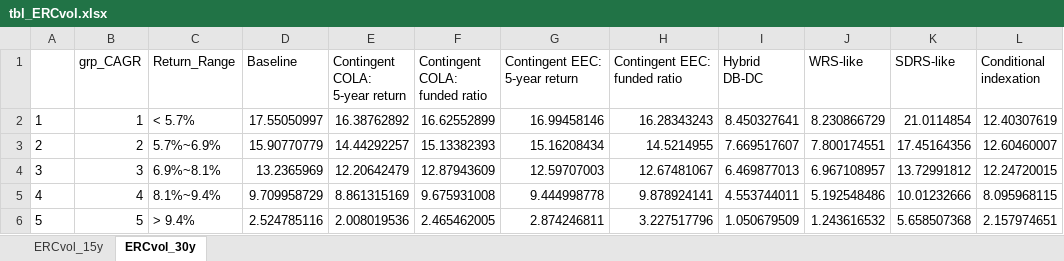
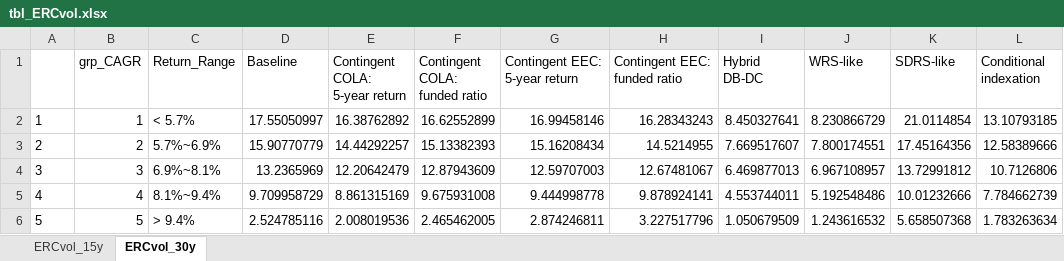
Before and after one commit to yimengyin16/PenSim_riskSharing, an Excel workbook: Analysis/figTbl_guidebook/tbl_ERCvol.xlsx, sheet ERCvol_30y, drawn as a sheet; values as stored, in another font and other column widths than the file's, no borders; the diff names each change by its address in the sheet, - before the commit and + after, or states it on an @@ line.

```diff
--- a/Analysis/figTbl_guidebook/tbl_ERCvol.xlsx (sheet ERCvol_30y)
+++ b/Analysis/figTbl_guidebook/tbl_ERCvol.xlsx (sheet ERCvol_30y)
-L2 (Conditional indexation): 12.40307619
+L2 (Conditional indexation): 13.10793185
-L3 (Conditional indexation): 12.60460007
+L3 (Conditional indexation): 12.58389666
-L4 (Conditional indexation): 12.24720015
+L4 (Conditional indexation): 10.7126806
-L5 (Conditional indexation): 8.095968115
+L5 (Conditional indexation): 7.784662739
-L6 (Conditional indexation): 2.157974651
+L6 (Conditional indexation): 1.783263634
```
Also changed, not shown: sheet ERCvol_15y, Analysis/figTbl_guidebook/tbl_pvERC.xlsx, Analysis/figTbl_guidebook/tbl_pvERC_shock.xlsx, 10 other files.
